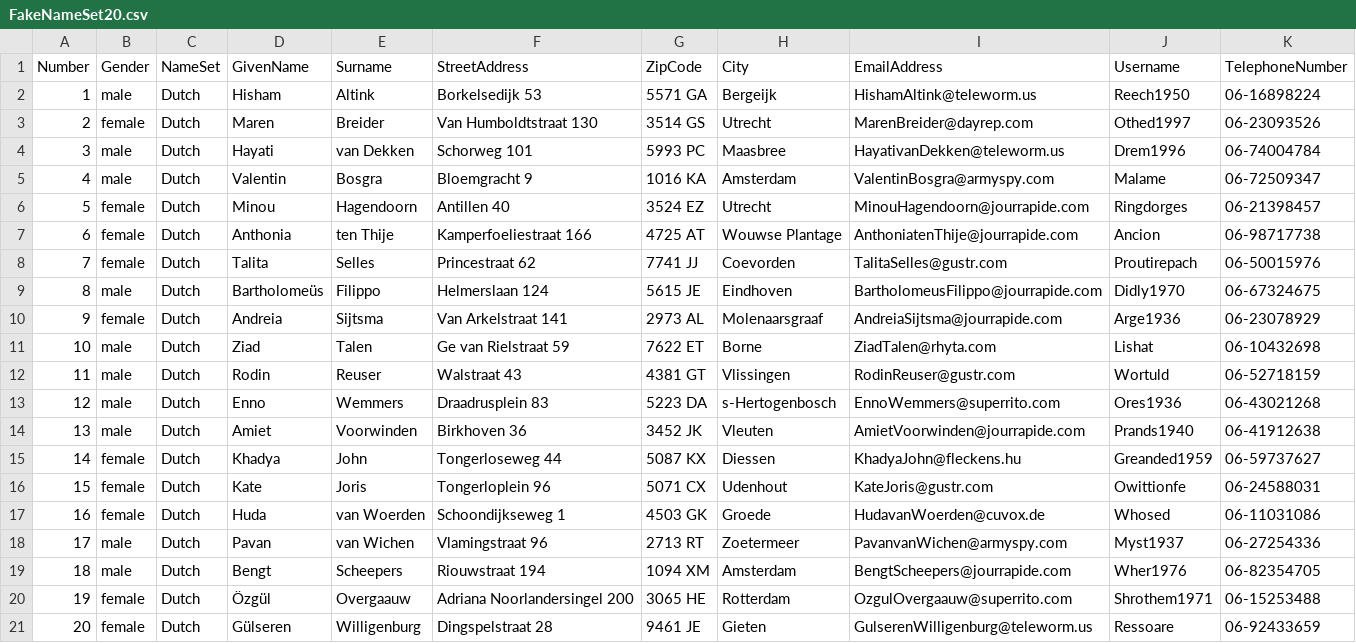
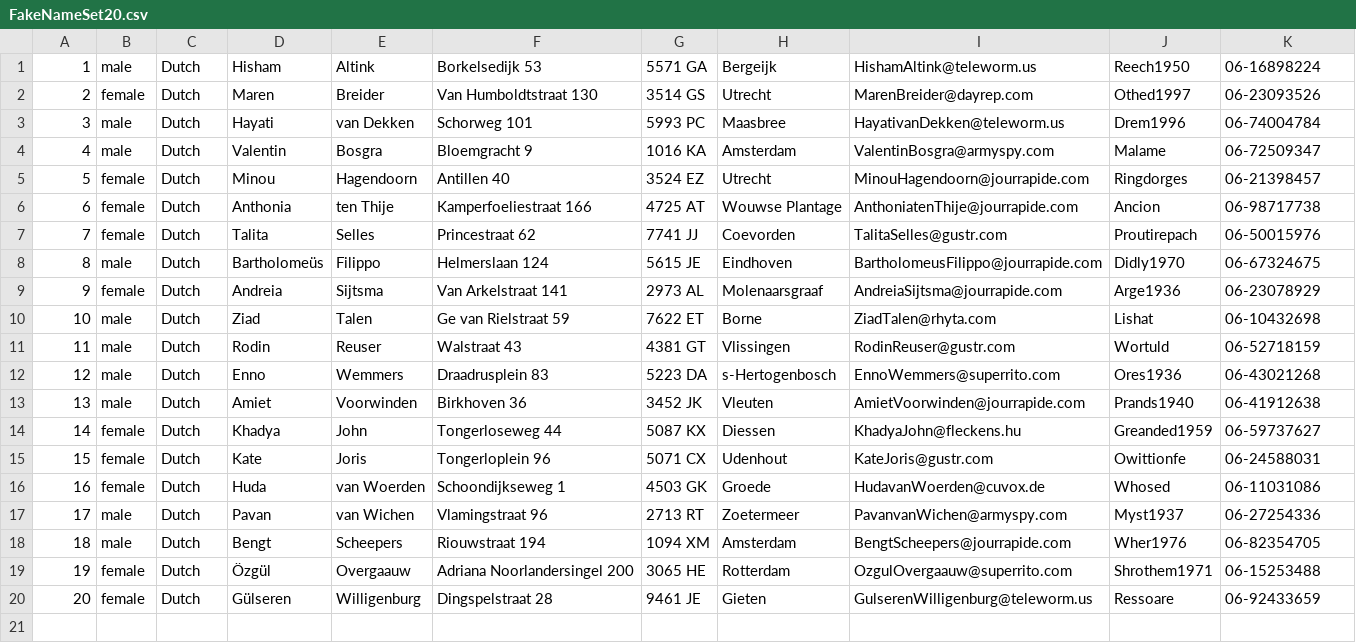
Before and after one commit to Bramgus12/Analyse3, a CSV file: FakeNameSet20.csv, drawn as a sheet.

```diff
--- a/FakeNameSet20.csv
+++ b/FakeNameSet20.csv
@@ -1,2 +1 @@
-Number,Gender,NameSet,GivenName,Surname,StreetAddress,ZipCode,City,EmailAddress,Username,TelephoneNumber
 1,male,Dutch,Hisham,Altink,"Borkelsedijk 53","5571 GA",Bergeijk,HishamAltink@teleworm.us,Reech1950,06-16898224
```
Also changed, not shown: 5 other files.
